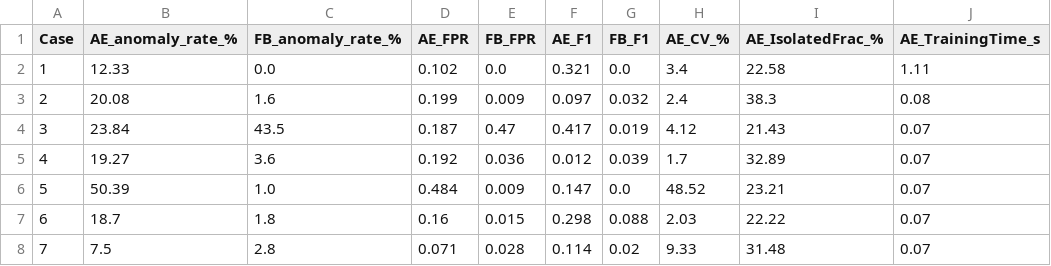
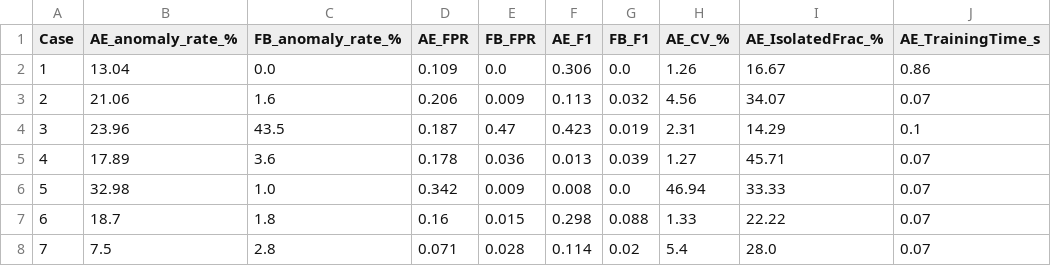
Before and after one commit to v-square007/Continual-Learning-for-Real-Time-ANomaly-Detection-in-Healthcare-Vital-Signs, a CSV file: outputs_ae/ae_vs_fullboth_percase.csv, drawn as a sheet; only a part is shown; the diff covers the shown part only.

```diff
--- a/outputs_ae/ae_vs_fullboth_percase.csv
+++ b/outputs_ae/ae_vs_fullboth_percase.csv
@@ -1,8 +1,8 @@
 Case,AE_anomaly_rate_%,FB_anomaly_rate_%,AE_FPR,FB_FPR,AE_F1,FB_F1,AE_CV_%,AE_IsolatedFrac_%,AE_TrainingTime_s
-1,12.33,0.0,0.102,0.0,0.321,0.0,3.4,22.58,1.11
-2,20.08,1.6,0.199,0.009,0.097,0.032,2.4,38.3,0.08
-3,23.84,43.5,0.187,0.47,0.417,0.019,4.12,21.43,0.07
-4,19.27,3.6,0.192,0.036,0.012,0.039,1.7,32.89,0.07
-5,50.39,1.0,0.484,0.009,0.147,0.0,48.52,23.21,0.07
-6,18.7,1.8,0.16,0.015,0.298,0.088,2.03,22.22,0.07
-7,7.5,2.8,0.071,0.028,0.114,0.02,9.33,31.48,0.07
+1,13.04,0.0,0.109,0.0,0.306,0.0,1.26,16.67,0.86
+2,21.06,1.6,0.206,0.009,0.113,0.032,4.56,34.07,0.07
+3,23.96,43.5,0.187,0.47,0.423,0.019,2.31,14.29,0.1
+4,17.89,3.6,0.178,0.036,0.013,0.039,1.27,45.71,0.07
+5,32.98,1.0,0.342,0.009,0.008,0.0,46.94,33.33,0.07
+6,18.7,1.8,0.16,0.015,0.298,0.088,1.33,22.22,0.07
+7,7.5,2.8,0.071,0.028,0.114,0.02,5.4,28.0,0.07
```
Also changed, not shown: 36 edited cells elsewhere in this file, outputs/baseline_comparison.csv, outputs_ae/ae_vs_fullboth_metrics.csv, 23 other files.
